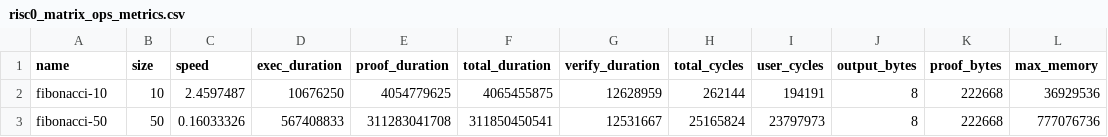
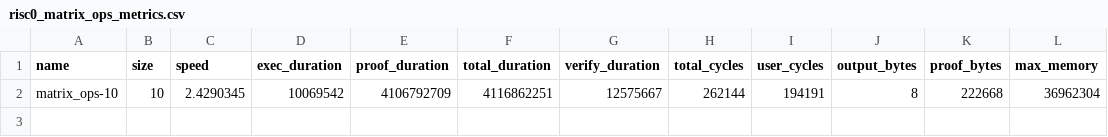
Before and after one commit to grandchildrice/zkvm-benchmarks, a CSV file: results/risc0_matrix_ops_metrics.csv, drawn as a sheet.

Commit message:
risc0 matrix

```diff
--- a/results/risc0_matrix_ops_metrics.csv
+++ b/results/risc0_matrix_ops_metrics.csv
@@ -1,3 +1,2 @@
 name,size,speed,exec_duration,proof_duration,total_duration,verify_duration,total_cycles,user_cycles,output_bytes,proof_bytes,max_memory
-fibonacci-10,10,2.4597487,10676250,4054779625,4065455875,12628959,262144,194191,8,222668,36929536
-fibonacci-50,50,0.16033326,567408833,311283041708,311850450541,12531667,25165824,23797973,8,222668,777076736
+matrix_ops-10,10,2.4290345,10069542,4106792709,4116862251,12575667,262144,194191,8,222668,36962304
```
Also changed, not shown: 2 other files.
